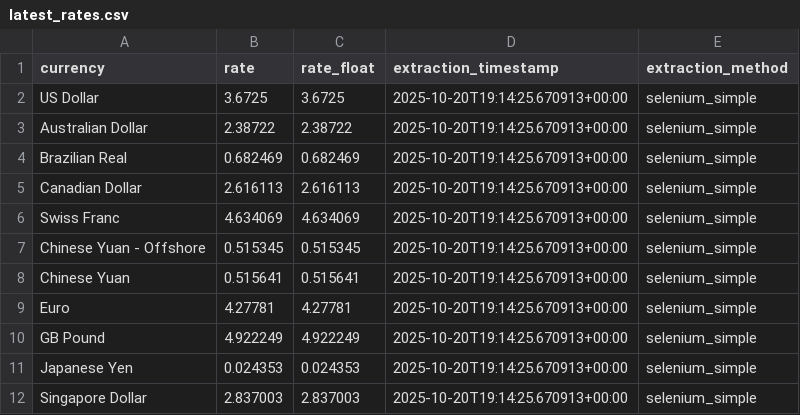
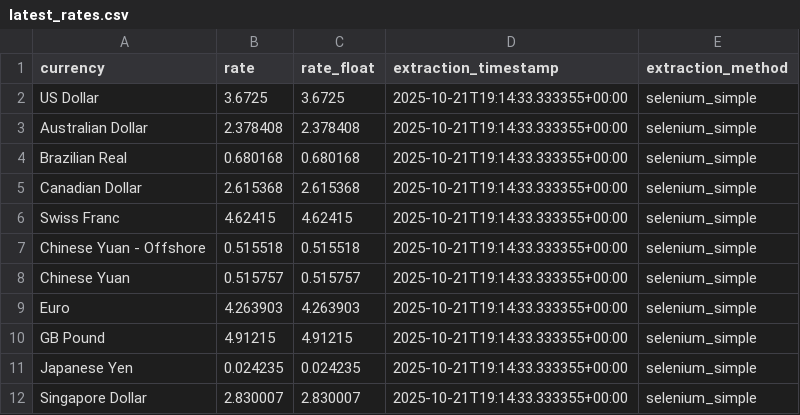
Before and after one commit to dsamandarc/CBUAE_exchange_rates, a CSV file: scripts/data/latest_rates.csv, drawn as a sheet.

```diff
--- a/scripts/data/latest_rates.csv
+++ b/scripts/data/latest_rates.csv
@@ -1,12 +1,12 @@
 currency,rate,rate_float,extraction_timestamp,extraction_method
-US Dollar,3.6725,3.6725,2025-10-20T19:14:25.670913+00:00,selenium_simple
-Australian Dollar,2.38722,2.38722,2025-10-20T19:14:25.670913+00:00,selenium_simple
-Brazilian Real,0.682469,0.682469,2025-10-20T19:14:25.670913+00:00,selenium_simple
-Canadian Dollar,2.616113,2.616113,2025-10-20T19:14:25.670913+00:00,selenium_simple
-Swiss Franc,4.634069,4.634069,2025-10-20T19:14:25.670913+00:00,selenium_simple
-Chinese Yuan - Offshore,0.515345,0.515345,2025-10-20T19:14:25.670913+00:00,selenium_simple
-Chinese Yuan,0.515641,0.515641,2025-10-20T19:14:25.670913+00:00,selenium_simple
-Euro,4.27781,4.27781,2025-10-20T19:14:25.670913+00:00,selenium_simple
-GB Pound,4.922249,4.922249,2025-10-20T19:14:25.670913+00:00,selenium_simple
-Japanese Yen,0.024353,0.024353,2025-10-20T19:14:25.670913+00:00,selenium_simple
-Singapore Dollar,2.837003,2.837003,2025-10-20T19:14:25.670913+00:00,selenium_simple
+US Dollar,3.6725,3.6725,2025-10-21T19:14:33.333355+00:00,selenium_simple
+Australian Dollar,2.378408,2.378408,2025-10-21T19:14:33.333355+00:00,selenium_simple
+Brazilian Real,0.680168,0.680168,2025-10-21T19:14:33.333355+00:00,selenium_simple
+Canadian Dollar,2.615368,2.615368,2025-10-21T19:14:33.333355+00:00,selenium_simple
+Swiss Franc,4.62415,4.62415,2025-10-21T19:14:33.333355+00:00,selenium_simple
+Chinese Yuan - Offshore,0.515518,0.515518,2025-10-21T19:14:33.333355+00:00,selenium_simple
+Chinese Yuan,0.515757,0.515757,2025-10-21T19:14:33.333355+00:00,selenium_simple
+Euro,4.263903,4.263903,2025-10-21T19:14:33.333355+00:00,selenium_simple
+GB Pound,4.91215,4.91215,2025-10-21T19:14:33.333355+00:00,selenium_simple
+Japanese Yen,0.024235,0.024235,2025-10-21T19:14:33.333355+00:00,selenium_simple
+Singapore Dollar,2.830007,2.830007,2025-10-21T19:14:33.333355+00:00,selenium_simple
```
Also changed, not shown: 3 other files.
